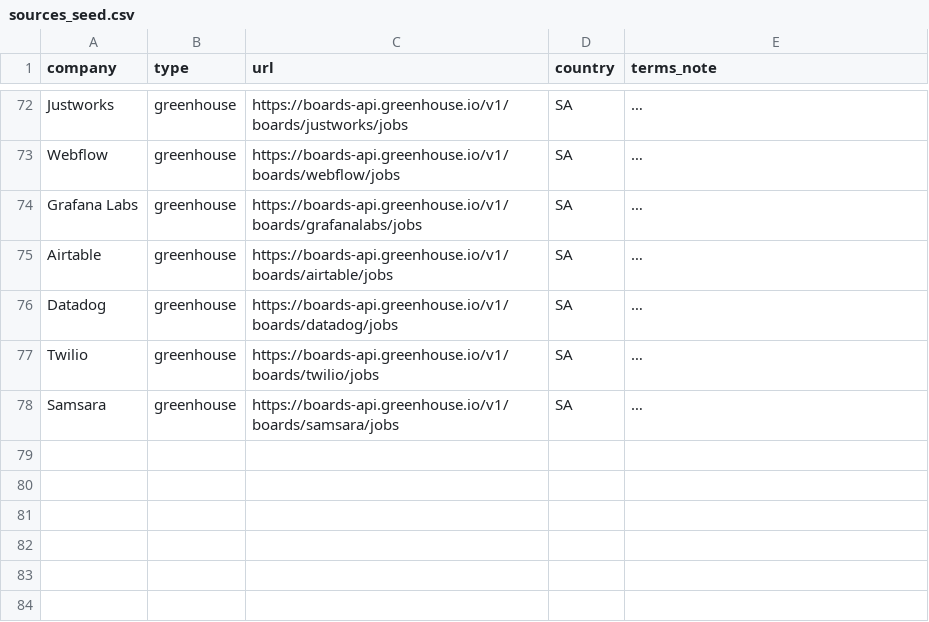
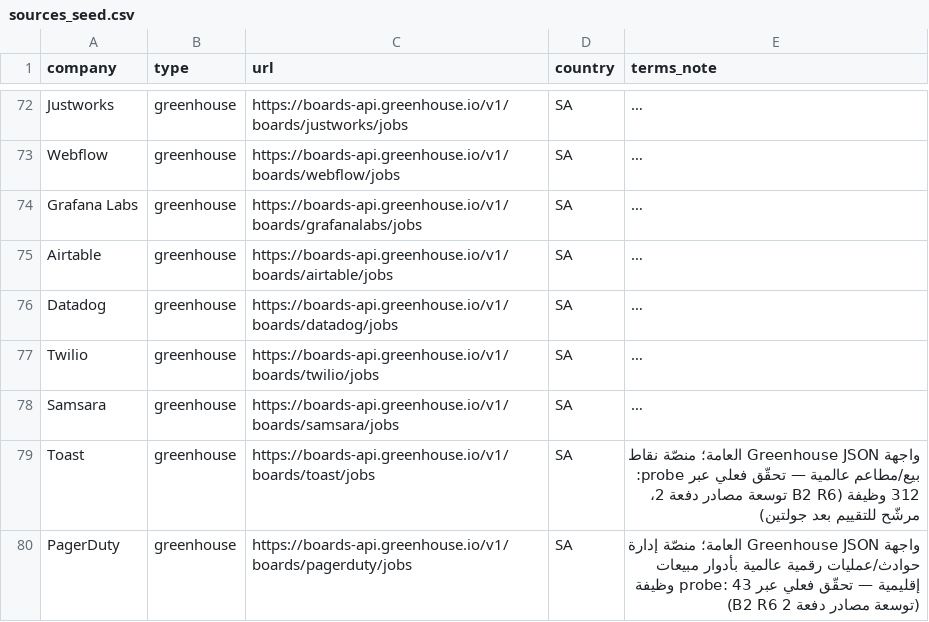
Before and after one commit to aborakanchatgpt-cloud/masar-core, a CSV file: data/sources_seed.csv, drawn as a sheet; only a part is shown, gaps mark what is left out; long unchanged cells end in …; the diff covers the shown part only; the diff names each change by its address in the sheet, - before the commit and + after, or states it on an @@ line.

Commit message:
B2 R6 source curation batch 2: add 9 more verified sources (Toast, PagerDuty, Vercel, Postman, Algolia, LaunchDarkly, Intercom, Cockroach Labs) after batch 1 pruned 8/13 new sources to zero GCC jobs via the existing R3/R4 auto-disable mechanism (Similarweb, Figma, Justworks, Webflow, Grafana Labs, Airtable, Twilio, Samsara) -- working toward restoring sources_active to >=60 net of auto-pruning.

```diff
--- a/data/sources_seed.csv
+++ b/data/sources_seed.csv
+row 79: Toast | greenhouse | https://boards-api.greenhouse.io/v1/boards/toast/jobs | SA | واجهة Greenhouse JSON العامة؛ منصّة نقاط بيع/مطاعم عالمية — تحقّق فعلي عبر probe: 312 وظيفة (B2 R6 توسعة مصادر دفعة 2، مرشّح للتقييم بعد جولتين)
+row 80: PagerDuty | greenhouse | https://boards-api.greenhouse.io/v1/boards/pagerduty/jobs | SA | واجهة Greenhouse JSON العامة؛ منصّة إدارة حوادث/عمليات رقمية عالمية بأدوار مبيعات إقليمية — تحقّق فعلي عبر probe: 43 وظيفة (B2 R6 توسعة مصادر دفعة 2)
```
Also changed, not shown: 6 added rows elsewhere in this file.
